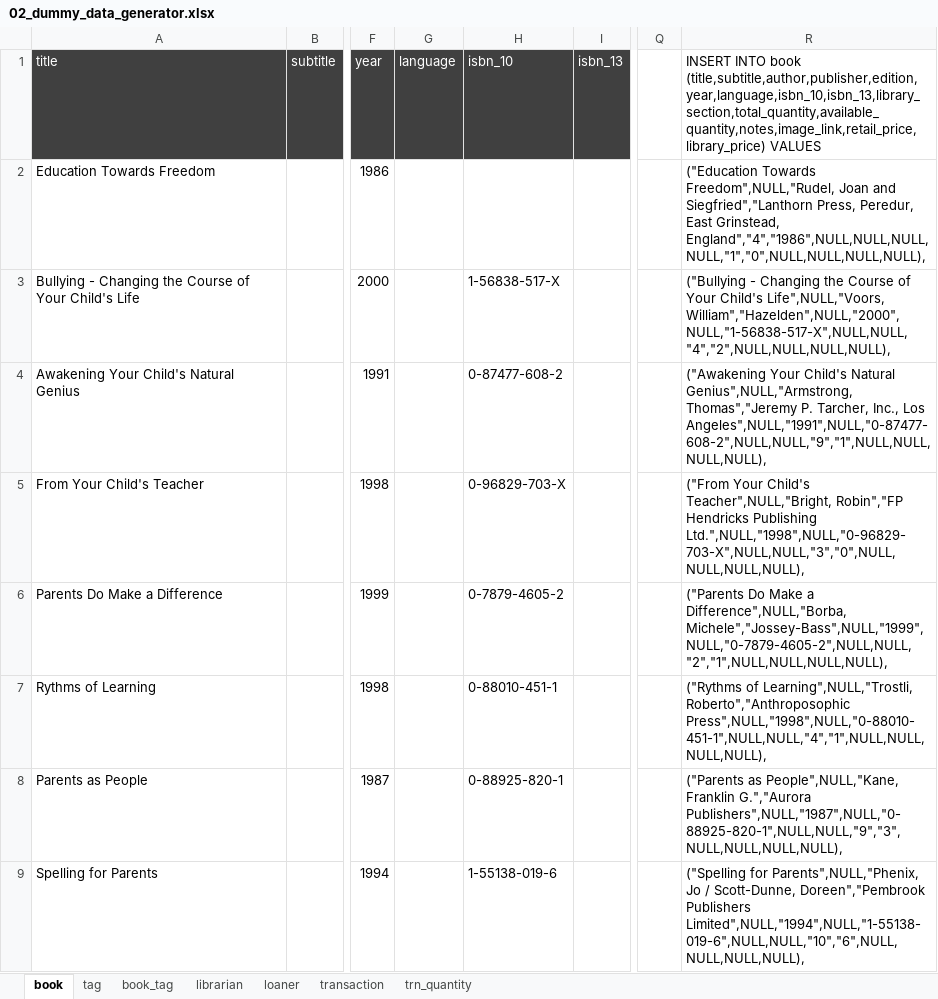
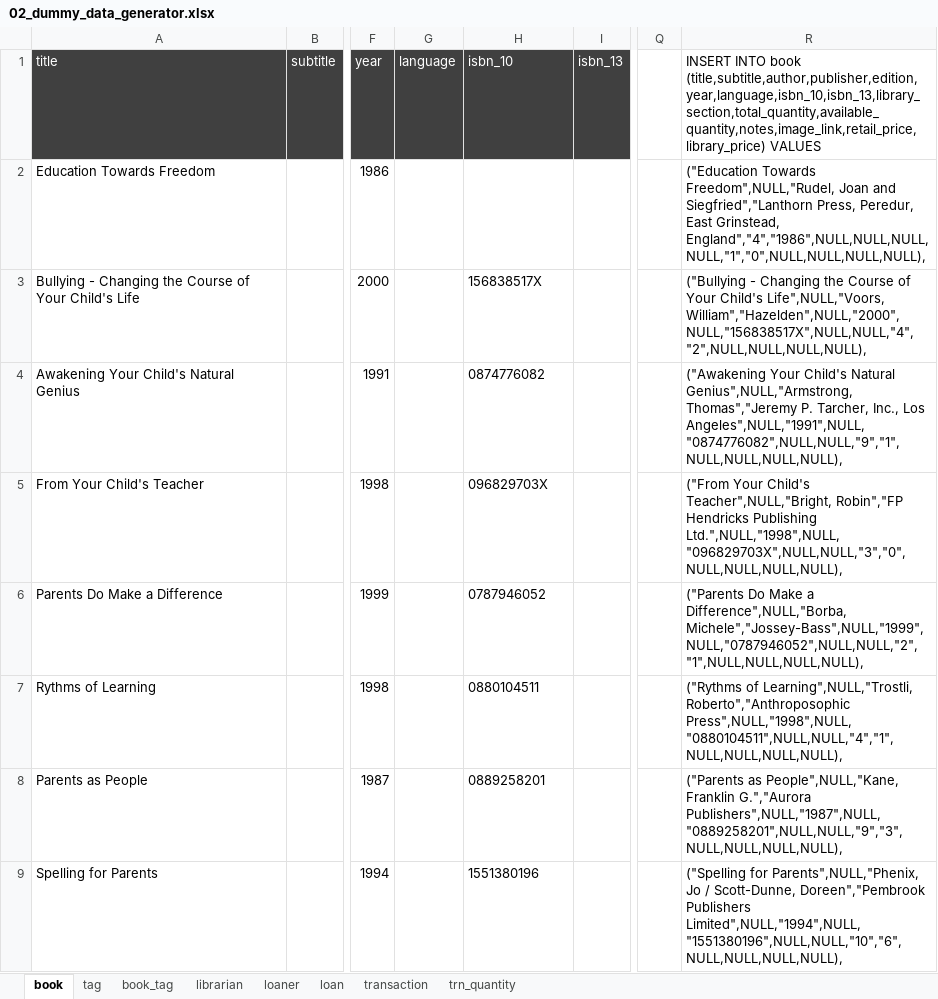
Before and after one commit to budlib/budlib-api, an Excel workbook: sql/02_dummy_data_generator.xlsx, sheet book, drawn as a sheet; only a part is shown, gaps mark what is left out; values as stored, in another font and other column widths than the file's, no borders; the diff covers the shown part only; the diff names each change by its address in the sheet, - before the commit and + after, or states it on an @@ line.

```diff
--- a/sql/02_dummy_data_generator.xlsx (sheet book)
+++ b/sql/02_dummy_data_generator.xlsx (sheet book)
+sheet tab: loan
-H3 (isbn_10): 1-56838-517-X
+H3 (isbn_10): 156838517X
-R3: …Child's Life",NULL,"Voors, William","Hazelden",NULL,"2000",NULL,"1-56838-517-X",NULL,NULL,"4","2",NULL,NULL,NULL,NULL),
+R3: …Child's Life",NULL,"Voors, William","Hazelden",NULL,"2000",NULL,"156838517X",NULL,NULL,"4","2",NULL,NULL,NULL,NULL),
-H4 (isbn_10): 0-87477-608-2
+H4 (isbn_10): 0874776082
-R4: …Inc., Los Angeles",NULL,"1991",NULL,"0-87477-608-2",NULL,NULL,"9","1",NULL,NULL,NULL,NULL),
+R4: …Inc., Los Angeles",NULL,"1991",NULL,"0874776082",NULL,NULL,"9","1",NULL,NULL,NULL,NULL),
-H5 (isbn_10): 0-96829-703-X
+H5 (isbn_10): 096829703X
-R5: …Hendricks Publishing Ltd.",NULL,"1998",NULL,"0-96829-703-X",NULL,NULL,"3","0",NULL,NULL,NULL,NULL),
+R5: …Hendricks Publishing Ltd.",NULL,"1998",NULL,"096829703X",NULL,NULL,"3","0",NULL,NULL,NULL,NULL),
-H6 (isbn_10): 0-7879-4605-2
+H6 (isbn_10): 0787946052
-R6: …a Difference",NULL,"Borba, Michele","Jossey-Bass",NULL,"1999",NULL,"0-7879-4605-2",NULL,NULL,"2","1",NULL,NULL,NULL,NULL),
+R6: …a Difference",NULL,"Borba, Michele","Jossey-Bass",NULL,"1999",NULL,"0787946052",NULL,NULL,"2","1",NULL,NULL,NULL,NULL),
-H7 (isbn_10): 0-88010-451-1
+H7 (isbn_10): 0880104511
-R7: …Learning",NULL,"Trostli, Roberto","Anthroposophic Press",NULL,"1998",NULL,"0-88010-451-1",NULL,NULL,"4","1",NULL,NULL,NULL,NULL),
+R7: …Learning",NULL,"Trostli, Roberto","Anthroposophic Press",NULL,"1998",NULL,"0880104511",NULL,NULL,"4","1",NULL,NULL,NULL,NULL),
-H8 (isbn_10): 0-88925-820-1
+H8 (isbn_10): 0889258201
-R8: …Franklin G.","Aurora Publishers",NULL,"1987",NULL,"0-88925-820-1",NULL,NULL,"9","3",NULL,NULL,NULL,NULL),
+R8: …Franklin G.","Aurora Publishers",NULL,"1987",NULL,"0889258201",NULL,NULL,"9","3",NULL,NULL,NULL,NULL),
-H9 (isbn_10): 1-55138-019-6
+H9 (isbn_10): 1551380196
-R9: …Doreen","Pembrook Publishers Limited",NULL,"1994",NULL,"1-55138-019-6",NULL,NULL,"10","6",NULL,NULL,NULL,NULL),
+R9: …Doreen","Pembrook Publishers Limited",NULL,"1994",NULL,"1551380196",NULL,NULL,"10","6",NULL,NULL,NULL,NULL),
```
Also changed, not shown: 342 edited cells and cell formats elsewhere in this sheet, sheet loaner, sheet transaction, sheet trn_quantity, sheet book_tag, formulas that keep their value, 2 other files.
